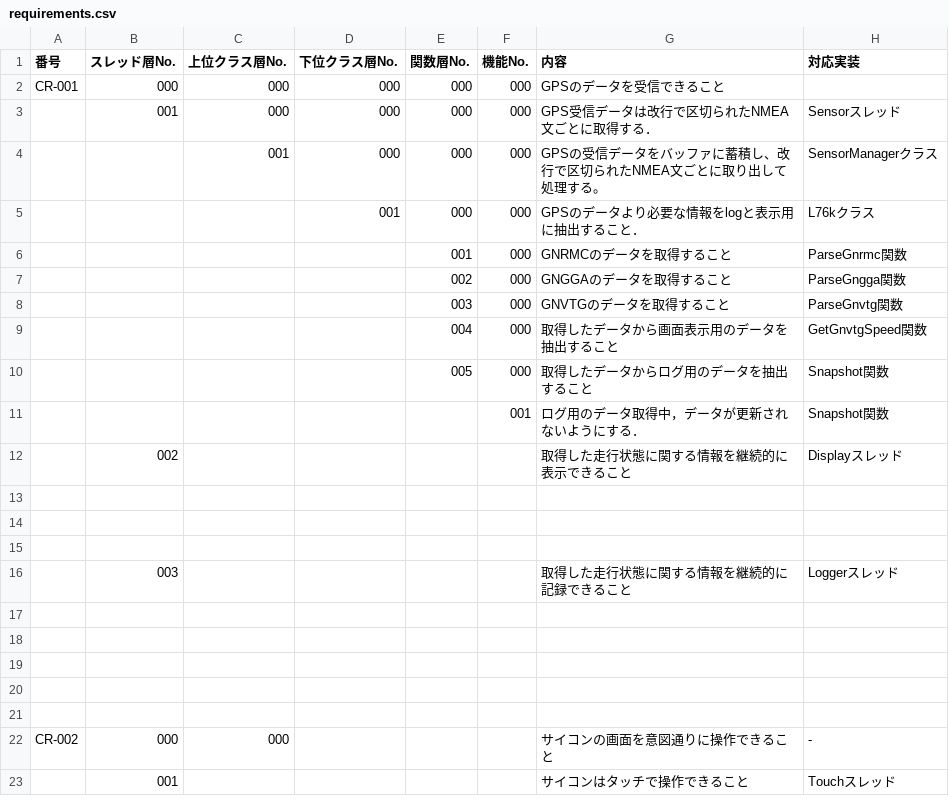
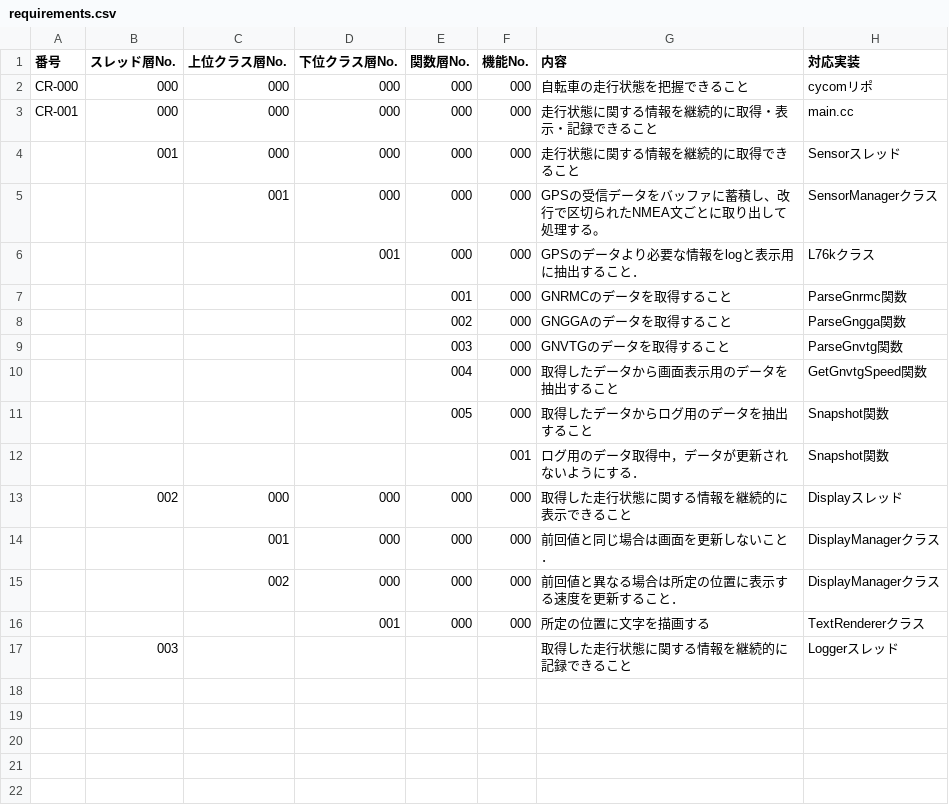
Before and after one commit to kengineeeer14/cycom, a CSV file: doc/requirements.csv, drawn as a sheet; only a part is shown; the shorter side is filled out with more unchanged rows.

Commit message:
要件メンテ（途中）

```diff
--- a/doc/requirements.csv
+++ b/doc/requirements.csv
@@ -1,4 +1,5 @@
 番号,スレッド層No.,上位クラス層No.,下位クラス層No.,関数層No.,機能No.,内容,対応実装
-CR-001,000,000,000,000,000,GPSのデータを受信できること,
-,001,000,000,000,000,GPS受信データは改行で区切られたNMEA文ごとに取得する．,Sensorスレッド
+CR-000,000,000,000,000,000,自転車の走行状態を把握できること,cycomリポ
+CR-001,000,000,000,000,000,走行状態に関する情報を継続的に取得・表示・記録できること,main.cc
+,001,000,000,000,000,走行状態に関する情報を継続的に取得できること,Sensorスレッド
 ,,001,000,000,000,GPSの受信データをバッファに蓄積し、改行で区切られたNMEA文ごとに取り出して処理する。,SensorManagerクラス
@@ -11,6 +12,6 @@ CR-001,000,000,000,000,000,GPSのデータを受信できること,
 ,,,,,001,ログ用のデータ取得中，データが更新されないようにする．,Snapshot関数
-,002,,,,,取得した走行状態に関する情報を継続的に表示できること,Displayスレッド
-,,,,,,,
-,,,,,,,
-,,,,,,,
+,002,000,000,000,000,取得した走行状態に関する情報を継続的に表示できること,Displayスレッド
+,,001,000,000,000,前回値と同じ場合は画面を更新しないこと．,DisplayManagerクラス
+,,002,000,000,000,前回値と異なる場合は所定の位置に表示する速度を更新すること．,DisplayManagerクラス
+,,,001,000,000,所定の位置に文字を描画する,TextRendererクラス
 ,003,,,,,取得した走行状態に関する情報を継続的に記録できること,Loggerスレッド
```
